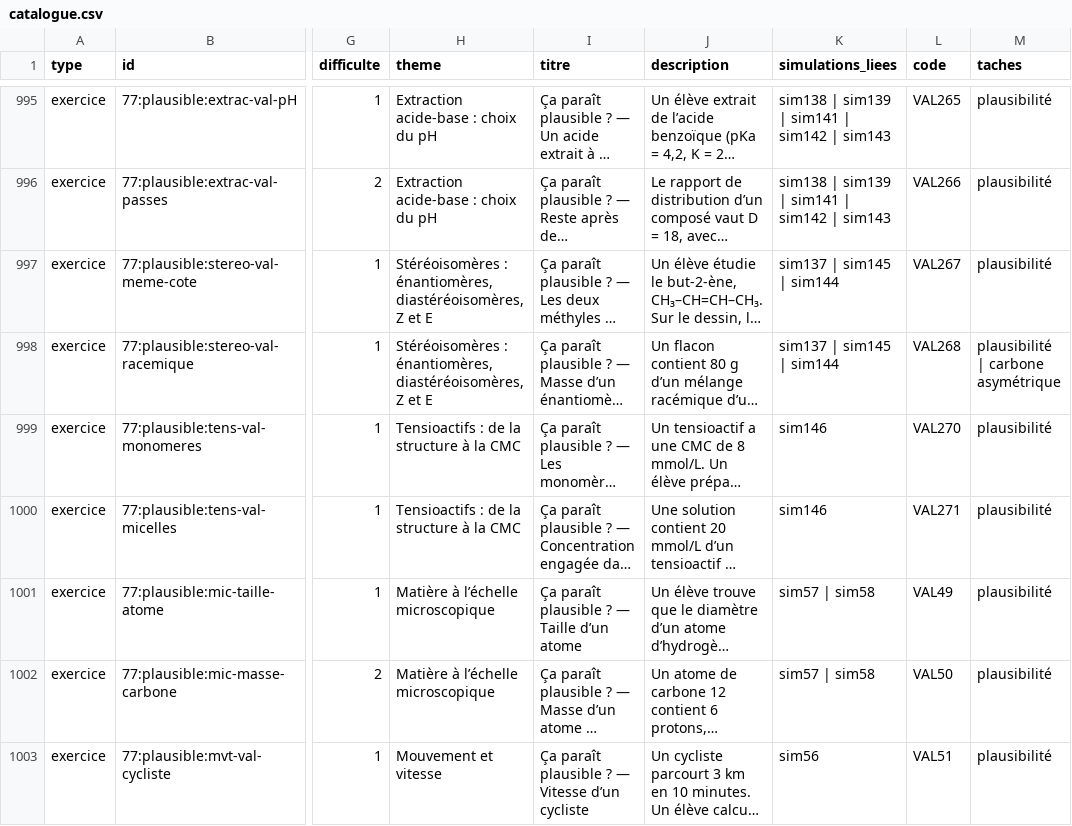
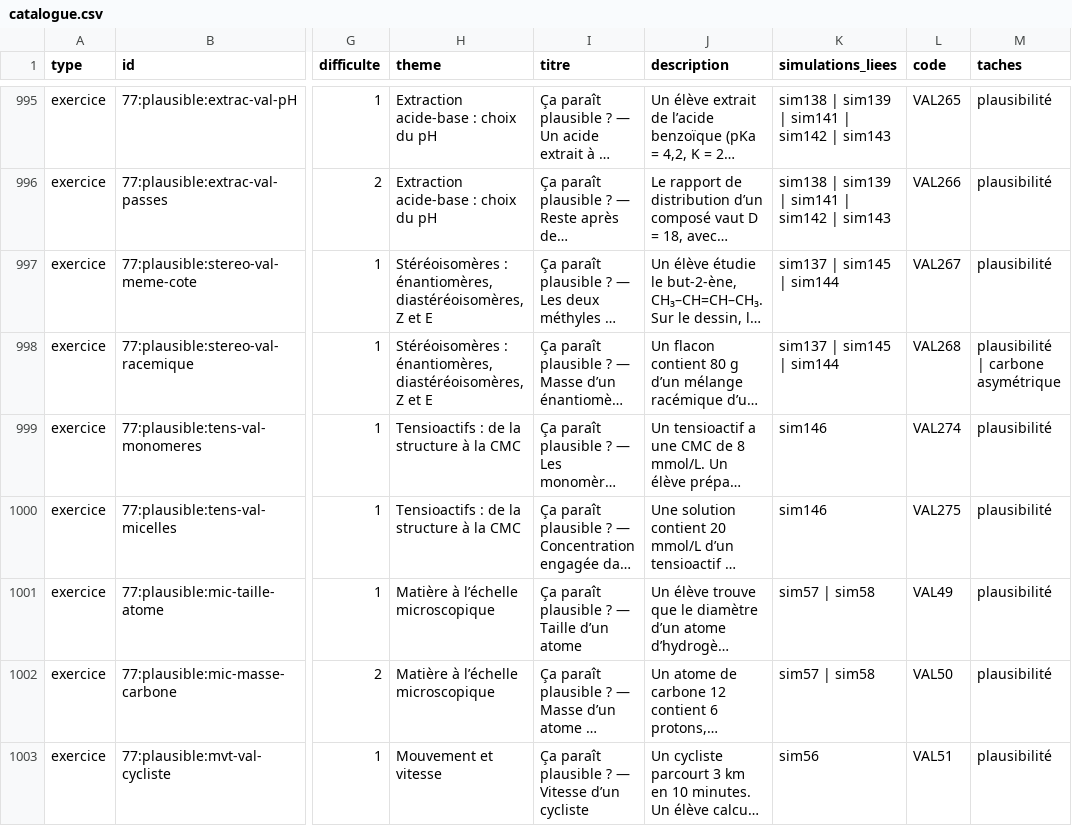
Before and after one commit to nilsprofgrenoble/simulations-chimie, a CSV file: public/catalogue.csv, drawn as a sheet; only a part is shown, gaps mark what is left out; long unchanged cells end in …; the diff names each change by its address in the sheet, - before the commit and + after, or states it on an @@ line.

```diff
--- a/public/catalogue.csv
+++ b/public/catalogue.csv
-L999 (code): VAL270
+L999 (code): VAL274
-L1000 (code): VAL271
+L1000 (code): VAL275
```
Also changed, not shown: 3 other files.
